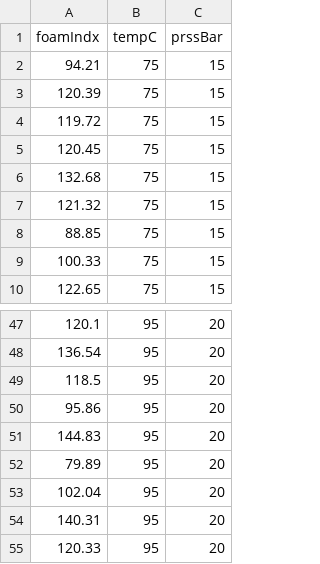
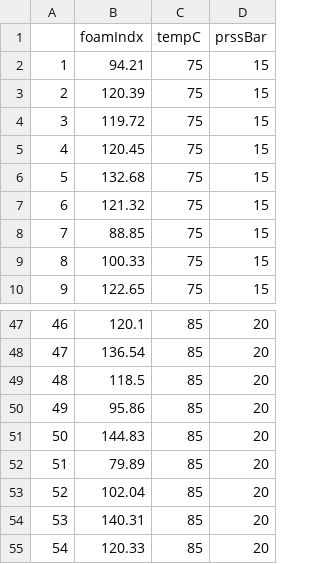
Before and after one commit to zjbranson/stat309, a CSV file: espresso2.csv, drawn as a sheet; only a part is shown, gaps mark what is left out; addresses are those after the commit; the diff covers the shown part only; the diff names each change by its address in the sheet, - before the commit and + after, or states it on an @@ line.

```diff
--- a/espresso2.csv
+++ b/espresso2.csv
+column A, rows 2-10: 1 | 2 | 3 | 4 | 5 | 6 | 7 | 8 | 9; rows 47-55: 46 | 47 | 48 | 49 | 50 | 51 | 52 | 53 | 54
-C47:C55 (tempC): 95
+C47:C55 (tempC): 85
```
Also changed, not shown: 27 edited cells elsewhere in this file.
